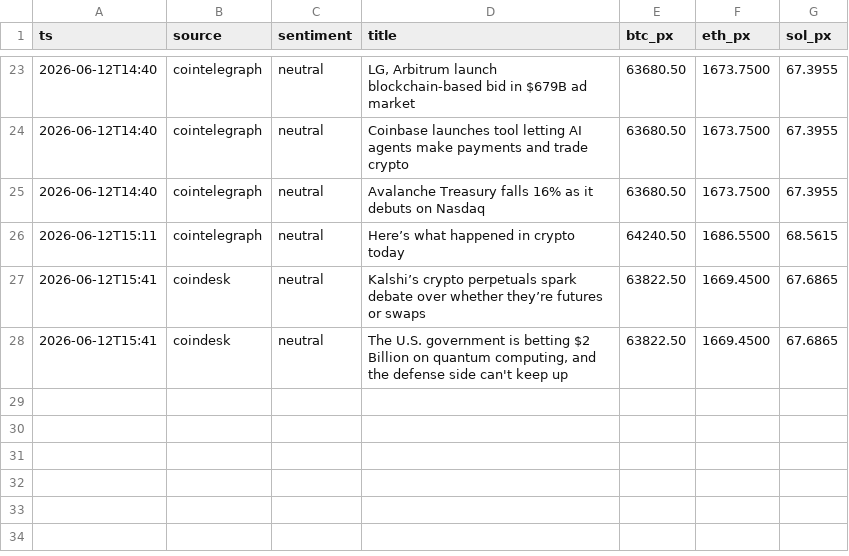
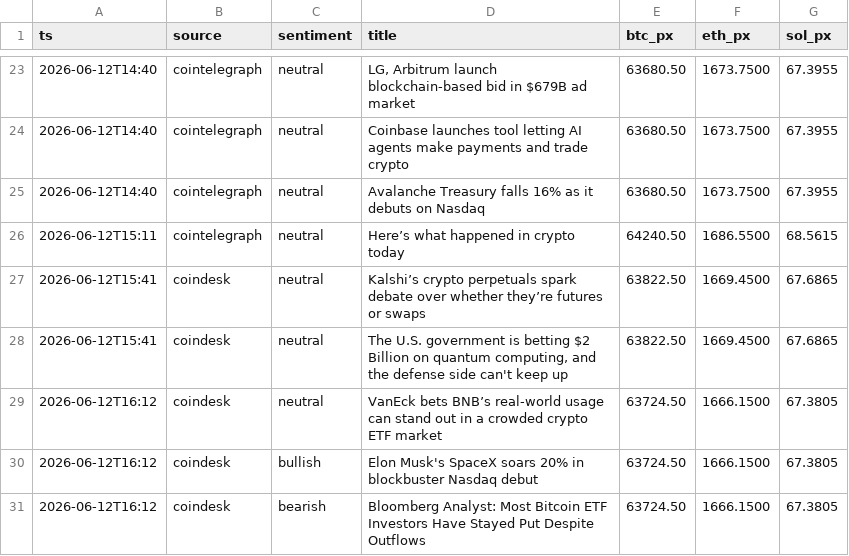
Before and after one commit to udinry/hyperbot, a CSV file: records/news_lab_headlines.csv, drawn as a sheet; only a part is shown, gaps mark what is left out.

```diff
--- a/records/news_lab_headlines.csv
+++ b/records/news_lab_headlines.csv
@@ -28 +28,4 @@ ts,source,sentiment,title,btc_px,eth_px,sol_px
 2026-06-12T15:41,coindesk,neutral,"The U.S. government is betting $2 Billion on quantum computing, and the defense side can't keep up",63822.50,1669.4500,67.6865
+2026-06-12T16:12,coindesk,neutral,VanEck bets BNB’s real-world usage can stand out in a crowded crypto ETF market,63724.50,1666.1500,67.3805
+2026-06-12T16:12,coindesk,bullish,Elon Musk's SpaceX soars 20% in blockbuster Nasdaq debut,63724.50,1666.1500,67.3805
+2026-06-12T16:12,coindesk,bearish,Bloomberg Analyst: Most Bitcoin ETF Investors Have Stayed Put Despite Outflows,63724.50,1666.1500,67.3805
```
Also changed, not shown: 1 other file.
